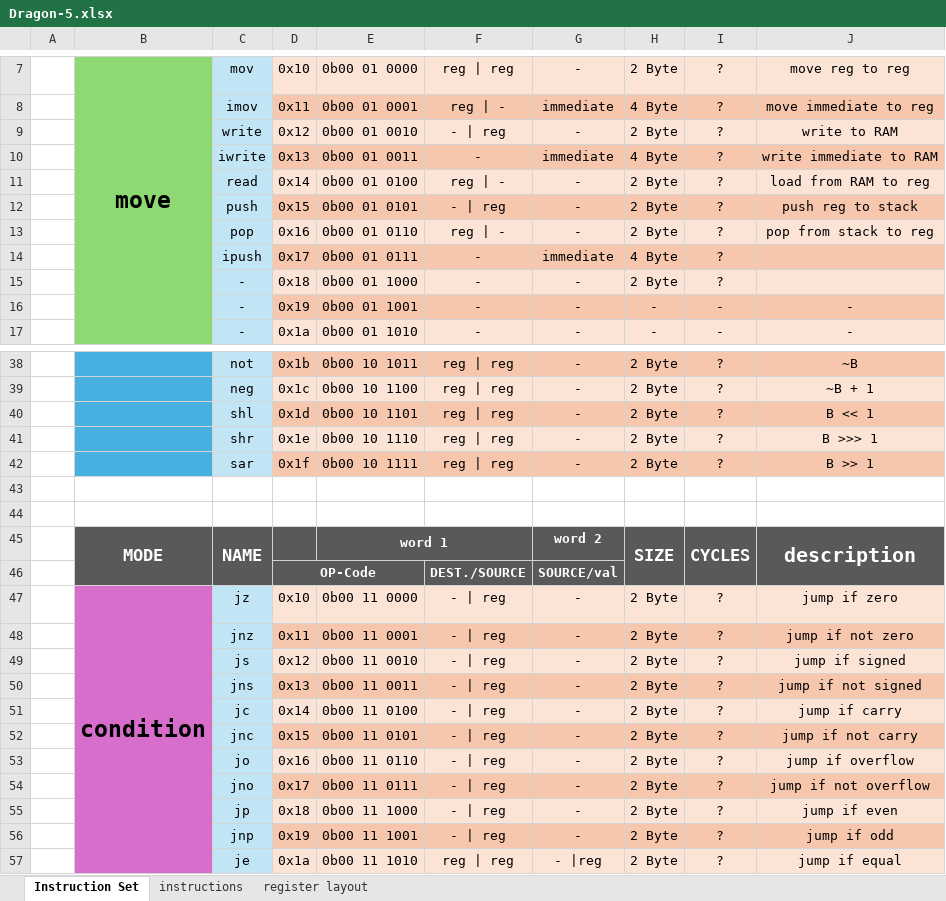
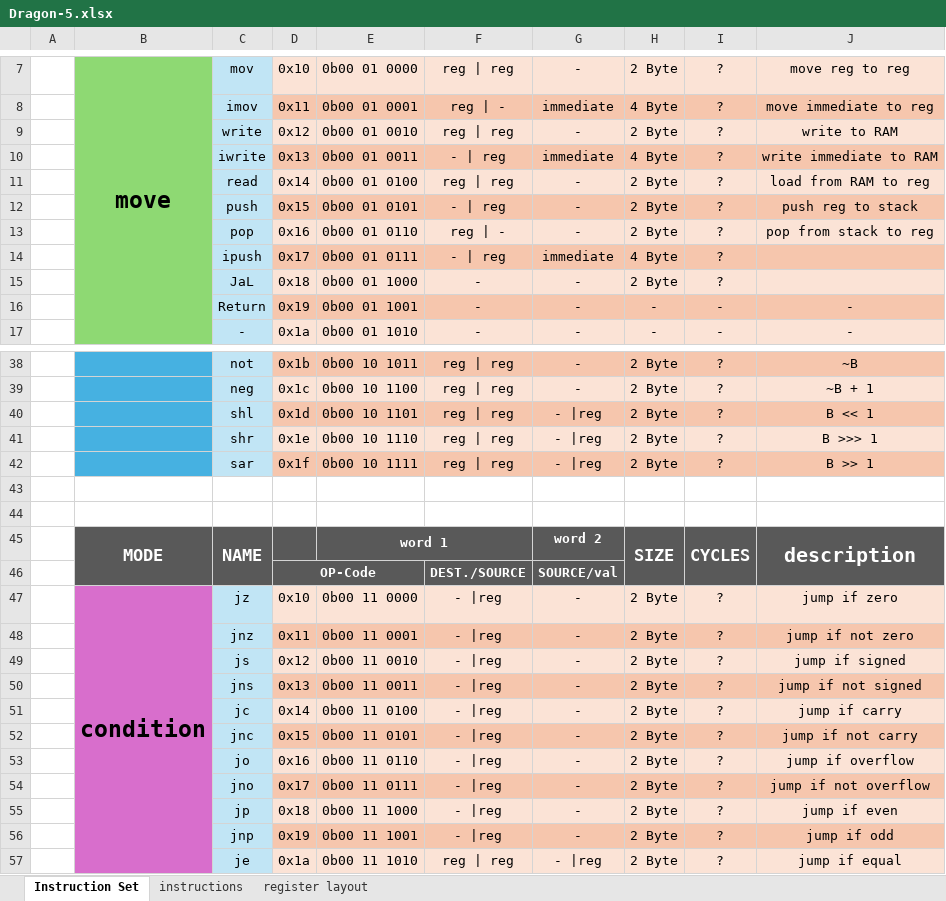
Before and after one commit to Dargonrol/processor-dev, an Excel workbook: Dragon/Dragon_5/Dragon-5.xlsx, sheet Instruction Set, drawn as a sheet; only a part is shown, gaps mark what is left out; values as stored, in another font and other column widths than the file's, no borders; the diff covers the shown part only; the diff names each change by its address in the sheet, - before the commit and + after, or states it on an @@ line.

```diff
--- a/Dragon/Dragon_5/Dragon-5.xlsx (sheet Instruction Set)
+++ b/Dragon/Dragon_5/Dragon-5.xlsx (sheet Instruction Set)
-F9: - | reg
+F9: reg | reg
-F10: -
+F10: - | reg
-F11: reg | -
+F11: reg | reg
-F14: -
+F14: - | reg
-C15: -
+C15: JaL
-C16: -
+C16: Return
-G40:G42: -
+G40:G42: - |reg
-F47:F56: - | reg
+F47:F56: - |reg
```
Also changed, not shown: 1 edited cell elsewhere in this sheet, sheet register layout, 2 other files.
